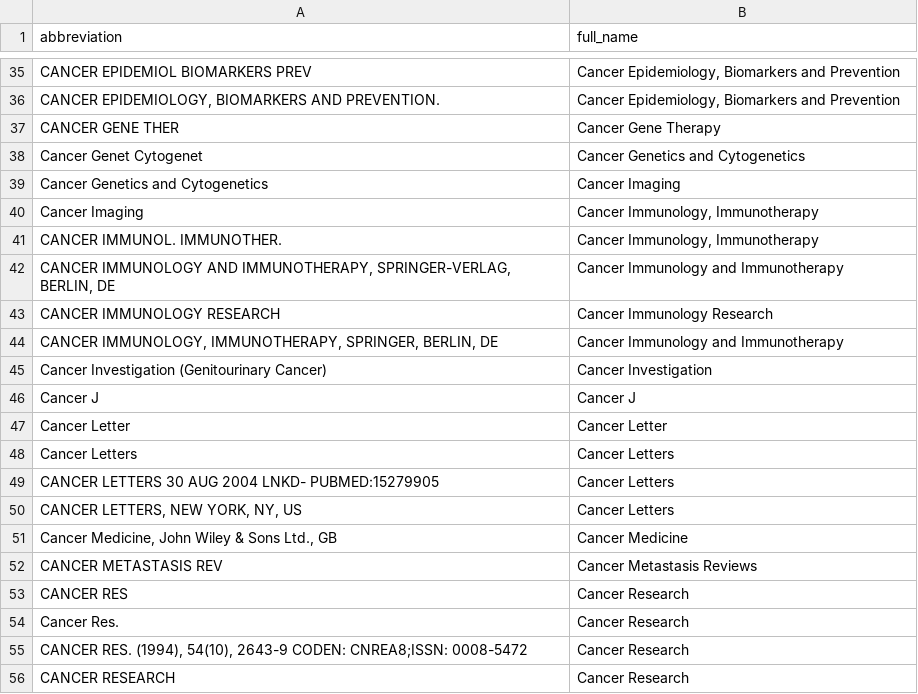
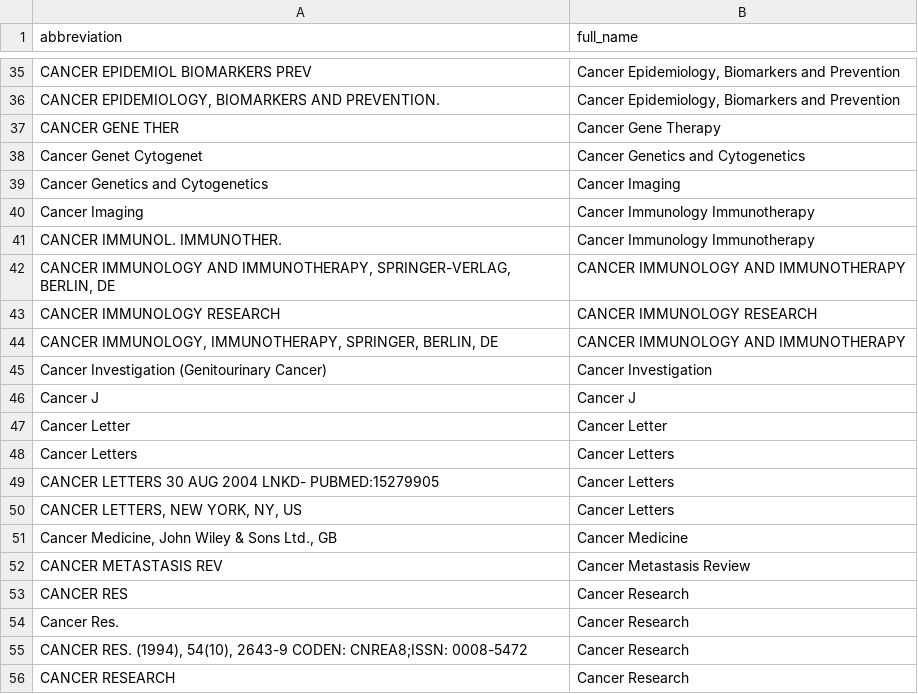
Before and after one commit to Bill092738/JournalNameMatcher, a CSV file: journal_matches_output.csv, drawn as a sheet; only a part is shown, gaps mark what is left out; the diff covers the shown part only.

```diff
--- a/journal_matches_output.csv
+++ b/journal_matches_output.csv
@@ -39,7 +39,7 @@ Cancer Genet Cytogenet,Cancer Genetics and Cytogenetics
 Cancer Genetics and Cytogenetics,Cancer Imaging
-Cancer Imaging,"Cancer Immunology, Immunotherapy"
-CANCER IMMUNOL. IMMUNOTHER.,"Cancer Immunology, Immunotherapy"
-"CANCER IMMUNOLOGY AND IMMUNOTHERAPY, SPRINGER-VERLAG, BERLIN, DE",Cancer Immunology and Immunotherapy
-CANCER IMMUNOLOGY RESEARCH,Cancer Immunology Research
-"CANCER IMMUNOLOGY, IMMUNOTHERAPY, SPRINGER, BERLIN, DE",Cancer Immunology and Immunotherapy
+Cancer Imaging,Cancer Immunology Immunotherapy
+CANCER IMMUNOL. IMMUNOTHER.,Cancer Immunology Immunotherapy
+"CANCER IMMUNOLOGY AND IMMUNOTHERAPY, SPRINGER-VERLAG, BERLIN, DE",CANCER IMMUNOLOGY AND IMMUNOTHERAPY
+CANCER IMMUNOLOGY RESEARCH,CANCER IMMUNOLOGY RESEARCH
+"CANCER IMMUNOLOGY, IMMUNOTHERAPY, SPRINGER, BERLIN, DE",CANCER IMMUNOLOGY AND IMMUNOTHERAPY
 Cancer Investigation (Genitourinary Cancer),Cancer Investigation
@@ -51,3 +51,3 @@ CANCER LETTERS 30 AUG 2004 LNKD- PUBMED:15279905,Cancer Letters
 "Cancer Medicine, John Wiley & Sons Ltd., GB",Cancer Medicine
-CANCER METASTASIS REV,Cancer Metastasis Reviews
+CANCER METASTASIS REV,Cancer Metastasis Review
 CANCER RES,Cancer Research
```
Also changed, not shown: 32 edited cells elsewhere in this file, 5 other files.
